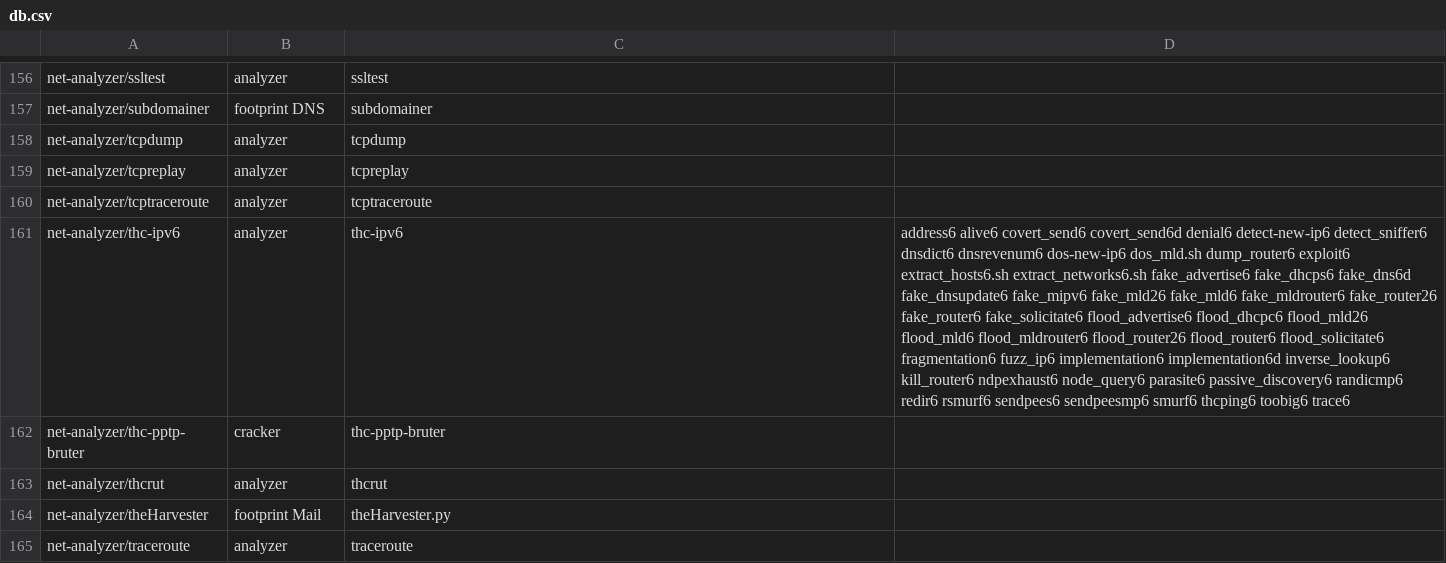
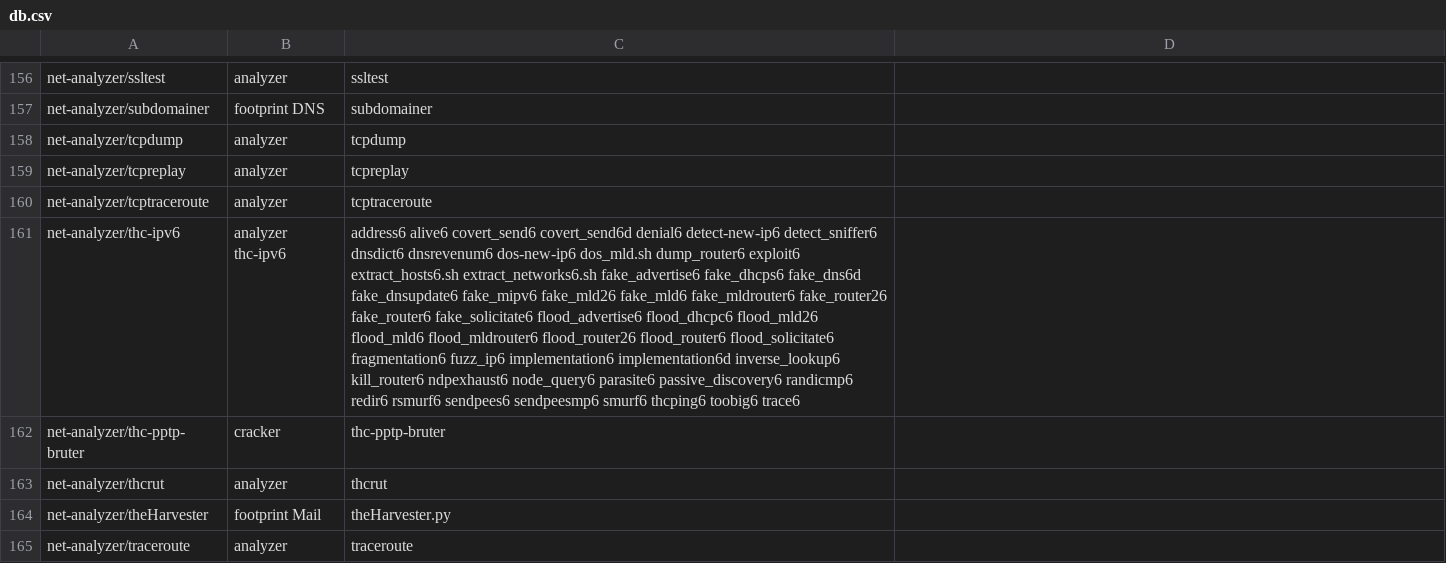
Before and after one commit to pentoo/genmenu, a CSV file: src/share/genmenu/db.csv, drawn as a sheet; only a part is shown, gaps mark what is left out; the diff names each change by its address in the sheet, - before the commit and + after, or states it on an @@ line.

Commit message:
Revert "fix syntax error in thc stuff"
This reverts commit 478e20d761fa9a2d476f34c966d346932e9e8215.

```diff
--- a/src/share/genmenu/db.csv
+++ b/src/share/genmenu/db.csv
-B161: analyzer
+B161: analyzer thc-ipv6
-C161: thc-ipv6
+C161: address6 alive6 covert_send6 covert_send6d denial6 detect-new-ip6 detect_sniffer6 dnsdict6 dnsrevenum6 dos-new-ip6 dos_mld.sh dump_router6 exploit6 extract_hosts6.sh extract_networks6.sh fake_advertise6 fake_dhcps6 fake_dns6d fake_dnsupdate6 fake_mipv6 fake_mld26 fake_mld6 fake_mldrouter6 fake_router26 fake_router6 fake_solicitate6 flood_advertise6 flood_dhcpc6 flood_mld26 flood_mld6 flood_mldrouter6 flood_router26 flood_router6 flood_solicitate6 fragmentation6 fuzz_ip6 implementation6 implementation6d inverse_lookup6 kill_router6 ndpexhaust6 node_query6 parasite6 passive_discovery6 randicmp6 redir6 rsmurf6 sendpees6 sendpeesmp6 smurf6 thcping6 toobig6 trace6
-D161: address6 alive6 covert_send6 covert_send6d denial6 detect-new-ip6 detect_sniffer6 dnsdict6 dnsrevenum6 dos-new-ip6 dos_mld.sh dump_router6 exploit6 extract_hosts6.sh extract_networks6.sh fake_advertise6 fake_dhcps6 fake_dns6d fake_dnsupdate6 fake_mipv6 fake_mld26 fake_mld6 fake_mldrouter6 fake_router26 fake_router6 fake_solicitate6 flood_advertise6 flood_dhcpc6 flood_mld26 flood_mld6 flood_mldrouter6 flood_router26 flood_router6 flood_solicitate6 fragmentation6 fuzz_ip6 implementation6 implementation6d inverse_lookup6 kill_router6 ndpexhaust6 node_query6 parasite6 passive_discovery6 randicmp6 redir6 rsmurf6 sendpees6 sendpeesmp6 smurf6 thcping6 toobig6 trace6
+D161: (empty)
```
